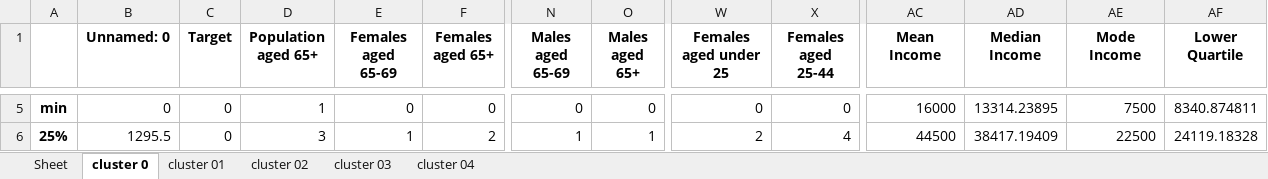
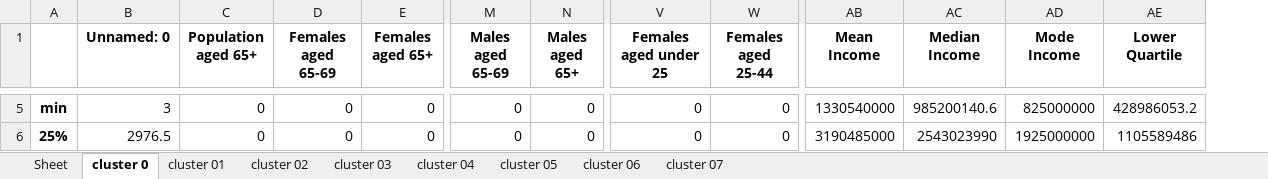
Before and after one commit to isabellebond/MScProject, an Excel workbook: ofcom_k-modes_description.xlsx, sheet cluster 0, drawn as a sheet; only a part is shown, gaps mark what is left out; values as stored, in another font and other column widths than the file's, no borders; removed rows and columns are numbered as before the commit, all else as after; the diff covers the shown part only; the diff names each change by its address in the sheet, - before the commit and + after, or states it on an @@ line.

```diff
--- a/ofcom_k-modes_description.xlsx (sheet cluster 0)
+++ b/ofcom_k-modes_description.xlsx (sheet cluster 0)
+sheet tab: cluster 05
+sheet tab: cluster 06
+sheet tab: cluster 07
-column C (Target), rows 5-6: 0 | 0
-B5 (Unnamed: 0): 0
+B5 (Unnamed: 0): 3
-C5 (Population aged 65+): 1
+C5 (Population aged 65+): 0
-AB5 (Mean Income): 16000
+AB5 (Mean Income): 1330540000
-AC5 (Median Income): 13314.23895
+AC5 (Median Income): 985200140.6
-AD5 (Mode Income): 7500
+AD5 (Mode Income): 825000000
-AE5 (Lower Quartile): 8340.874811
+AE5 (Lower Quartile): 428986053.2
-B6 (Unnamed: 0): 1295.5
+B6 (Unnamed: 0): 2976.5
-C6 (Population aged 65+): 3
+C6 (Population aged 65+): 0
-D6 (Females aged 65-69): 1
+D6 (Females aged 65-69): 0
-E6 (Females aged 65+): 2
+E6 (Females aged 65+): 0
-M6 (Males aged 65-69): 1
+M6 (Males aged 65-69): 0
-N6 (Males aged 65+): 1
+N6 (Males aged 65+): 0
-V6 (Females aged under 25): 2
+V6 (Females aged under 25): 0
-W6 (Females aged 25-44): 4
+W6 (Females aged 25-44): 0
-AB6 (Mean Income): 44500
+AB6 (Mean Income): 3190485000
-AC6 (Median Income): 38417.19409
+AC6 (Median Income): 2543023990
-AD6 (Mode Income): 22500
+AD6 (Mode Income): 1925000000
-AE6 (Lower Quartile): 24119.18328
+AE6 (Lower Quartile): 1105589486
```
Also changed, not shown: 1 added row, 1 removed row and 130 edited cells elsewhere in this sheet, sheet cluster 04, sheet cluster 02, sheet cluster 01, sheet cluster 03, ofcom_k-modes.xlsx, 4 other files.
